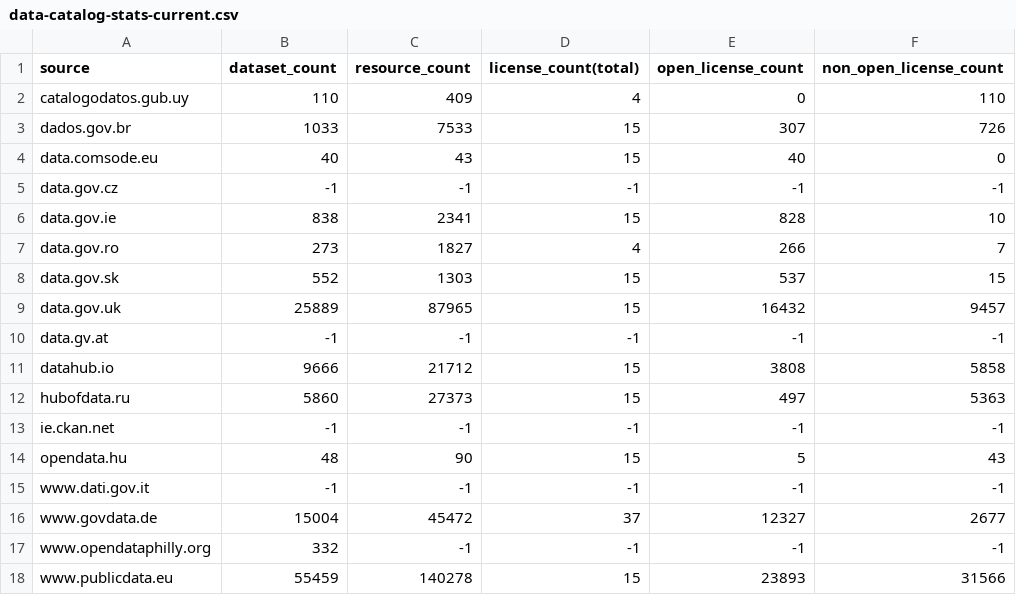
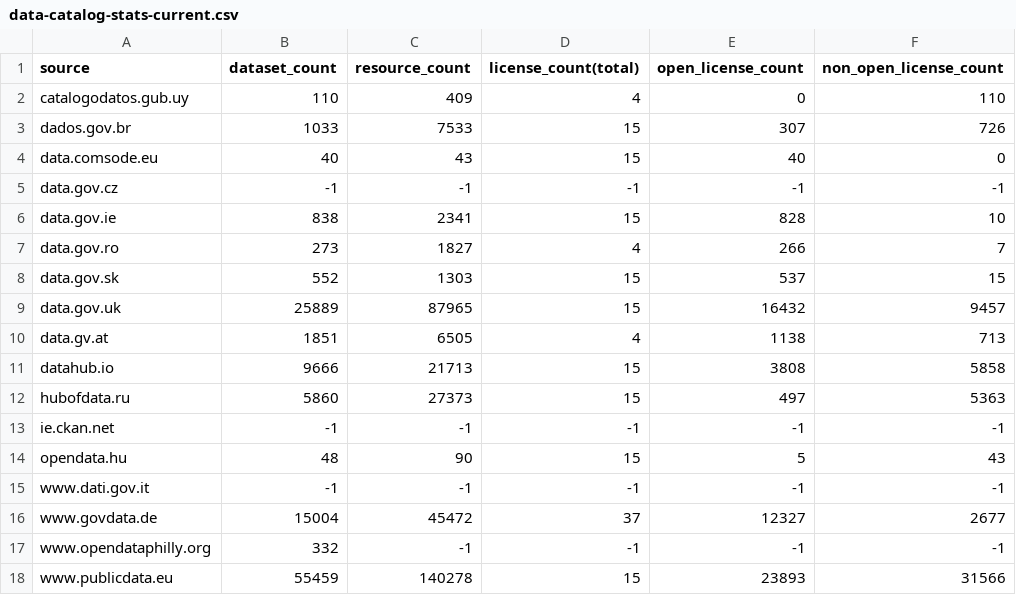
Before and after one commit to hanecak/data_data-catalog-stats, a CSV file: data-catalog-stats-current.csv, drawn as a sheet.

Commit message:
automatic update: 20150713-025634

```diff
--- a/data-catalog-stats-current.csv
+++ b/data-catalog-stats-current.csv
@@ -9,4 +9,4 @@ data.gov.sk,552,1303,15,537,15
 data.gov.uk,25889,87965,15,16432,9457
-data.gv.at,-1,-1,-1,-1,-1
-datahub.io,9666,21712,15,3808,5858
+data.gv.at,1851,6505,4,1138,713
+datahub.io,9666,21713,15,3808,5858
 hubofdata.ru,5860,27373,15,497,5363
```
